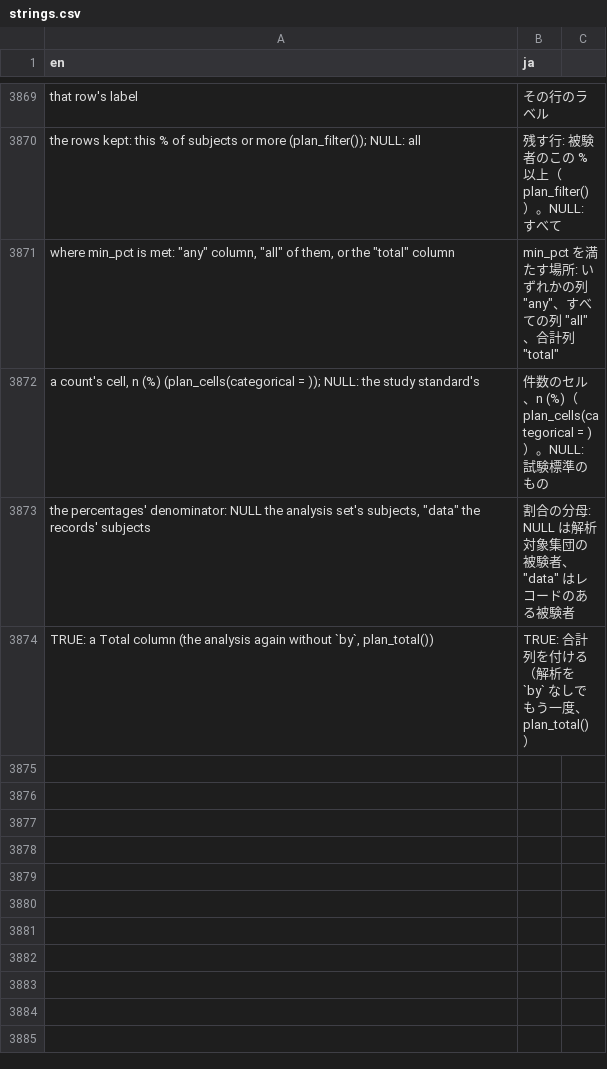
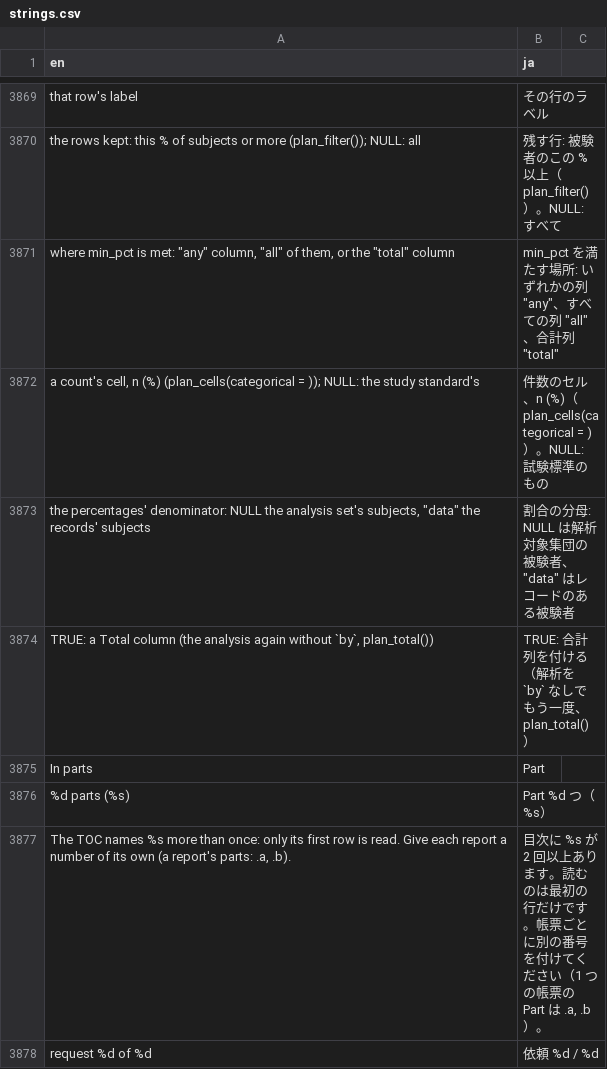
Before and after one commit to ichirio/tflplanner, a CSV file: inst/i18n/strings.csv, drawn as a sheet; only a part is shown, gaps mark what is left out; the diff names each change by its address in the sheet, - before the commit and + after, or states it on an @@ line.

```diff
--- a/inst/i18n/strings.csv
+++ b/inst/i18n/strings.csv
+row 3875: In parts | Part
+row 3876: %d parts (%s) | Part %d つ（%s）
+row 3877: The TOC names %s more than once: only its first row is read. Give each report a number of its own (a report's parts: .a, .b). | 目次に %s が 2 回以上あります。読むのは最初の行だけです。帳票ごとに別の番号を付けてください（1 つの帳票の Part は .a, .b）。
+row 3878: request %d of %d | 依頼 %d / %d
```
Also changed, not shown: 6 other files.
